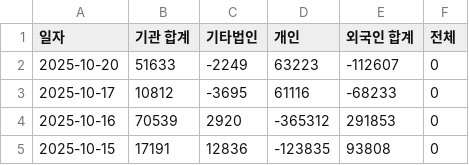
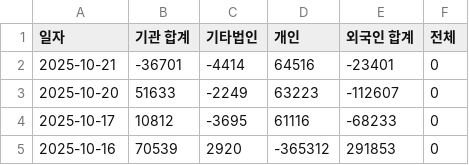
Before and after one commit to ccyun95/sanil_work, a CSV file: data/latest_trading_volume.csv, drawn as a sheet; only a part is shown; the shorter side is filled out with more unchanged rows.

```diff
--- a/data/latest_trading_volume.csv
+++ b/data/latest_trading_volume.csv
@@ -1,2 +1,3 @@
 일자,기관 합계,기타법인,개인,외국인 합계,전체
+2025-10-21,-36701,-4414,64516,-23401,0
 2025-10-20,51633,-2249,63223,-112607,0
```
Also changed, not shown: data/latest_market_ohlcv.csv.
